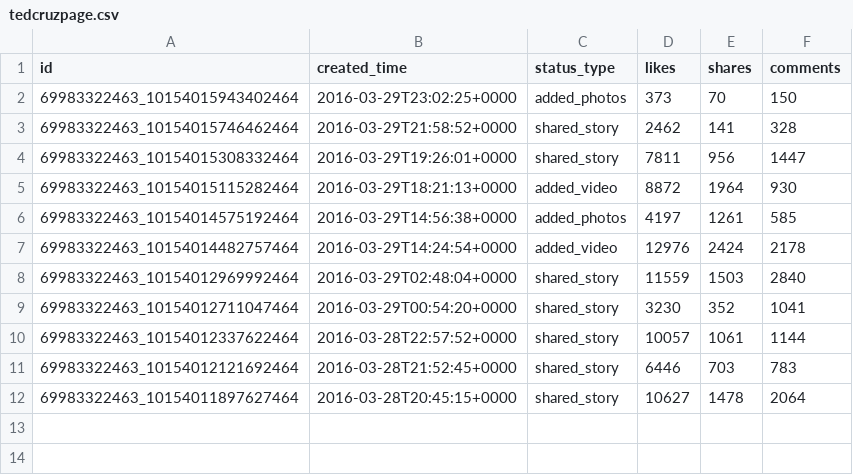
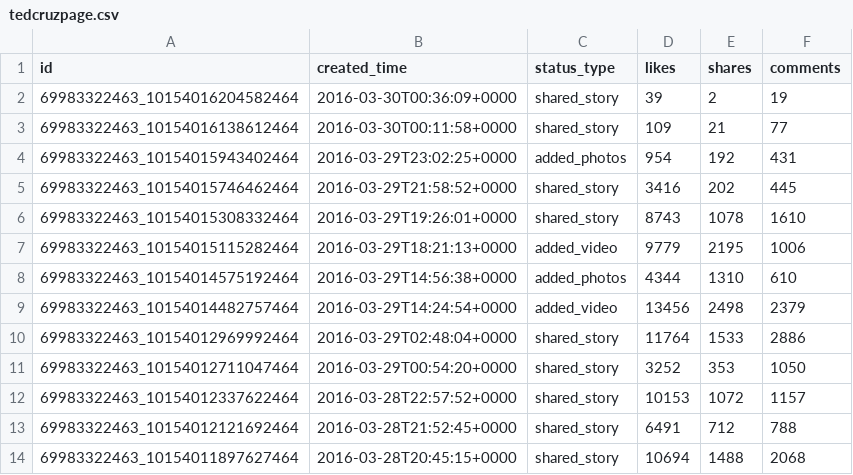
Before and after one commit to dgyurov/Elections2016, a CSV file: data/tedcruzpage.csv, drawn as a sheet.

```diff
--- a/data/tedcruzpage.csv
+++ b/data/tedcruzpage.csv
@@ -1,12 +1,14 @@
 id, created_time, status_type, likes, shares, comments
-69983322463_10154015943402464, 2016-03-29T23:02:25+0000, added_photos, 373, 70, 150
-69983322463_10154015746462464, 2016-03-29T21:58:52+0000, shared_story, 2462, 141, 328
-69983322463_10154015308332464, 2016-03-29T19:26:01+0000, shared_story, 7811, 956, 1447
-69983322463_10154015115282464, 2016-03-29T18:21:13+0000, added_video, 8872, 1964, 930
-69983322463_10154014575192464, 2016-03-29T14:56:38+0000, added_photos, 4197, 1261, 585
-69983322463_10154014482757464, 2016-03-29T14:24:54+0000, added_video, 12976, 2424, 2178
-69983322463_10154012969992464, 2016-03-29T02:48:04+0000, shared_story, 11559, 1503, 2840
-69983322463_10154012711047464, 2016-03-29T00:54:20+0000, shared_story, 3230, 352, 1041
-69983322463_10154012337622464, 2016-03-28T22:57:52+0000, shared_story, 10057, 1061, 1144
-69983322463_10154012121692464, 2016-03-28T21:52:45+0000, shared_story, 6446, 703, 783
-69983322463_10154011897627464, 2016-03-28T20:45:15+0000, shared_story, 10627, 1478, 2064
+69983322463_10154016204582464, 2016-03-30T00:36:09+0000, shared_story, 39, 2, 19
+69983322463_10154016138612464, 2016-03-30T00:11:58+0000, shared_story, 109, 21, 77
+69983322463_10154015943402464, 2016-03-29T23:02:25+0000, added_photos, 954, 192, 431
+69983322463_10154015746462464, 2016-03-29T21:58:52+0000, shared_story, 3416, 202, 445
+69983322463_10154015308332464, 2016-03-29T19:26:01+0000, shared_story, 8743, 1078, 1610
+69983322463_10154015115282464, 2016-03-29T18:21:13+0000, added_video, 9779, 2195, 1006
+69983322463_10154014575192464, 2016-03-29T14:56:38+0000, added_photos, 4344, 1310, 610
+69983322463_10154014482757464, 2016-03-29T14:24:54+0000, added_video, 13456, 2498, 2379
+69983322463_10154012969992464, 2016-03-29T02:48:04+0000, shared_story, 11764, 1533, 2886
+69983322463_10154012711047464, 2016-03-29T00:54:20+0000, shared_story, 3252, 353, 1050
+69983322463_10154012337622464, 2016-03-28T22:57:52+0000, shared_story, 10153, 1072, 1157
+69983322463_10154012121692464, 2016-03-28T21:52:45+0000, shared_story, 6491, 712, 788
+69983322463_10154011897627464, 2016-03-28T20:45:15+0000, shared_story, 10694, 1488, 2068
```
Also changed, not shown: data/DonaldTrump.csv, data/JohnKasich.csv, 8 other files.
